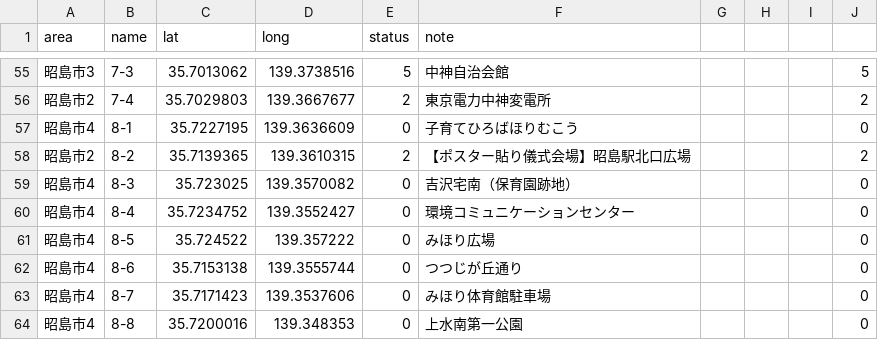
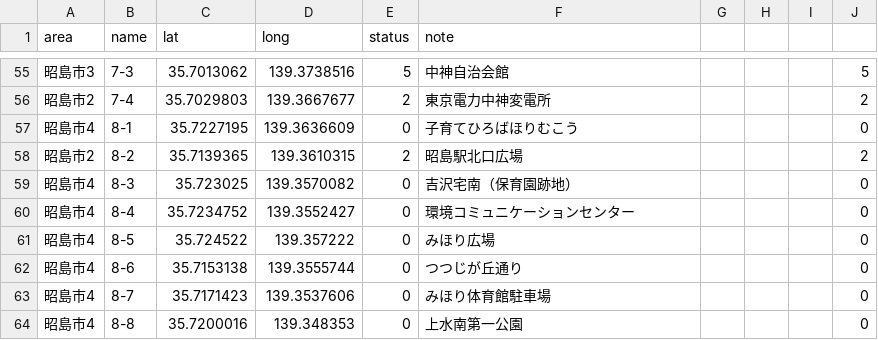
Before and after one commit to yuukiner/akishima2025, a CSV file: public/data/all.csv, drawn as a sheet; only a part is shown, gaps mark what is left out.

```diff
--- a/public/data/all.csv
+++ b/public/data/all.csv
@@ -57,3 +57,3 @@ area,name,lat,long,status,note,,,,
 昭島市4,8-1,35.7227195,139.3636609,0,子育てひろばほりむこう,,,,0
-昭島市2,8-2,35.7139365,139.3610315,2,【ポスター貼り儀式会場】昭島駅北口広場,,,,2
+昭島市2,8-2,35.7139365,139.3610315,2,昭島駅北口広場,,,,2
 昭島市4,8-3,35.723025,139.3570082,0,吉沢宅南（保育園跡地）,,,,0
```
Also changed, not shown: 3 other files.
